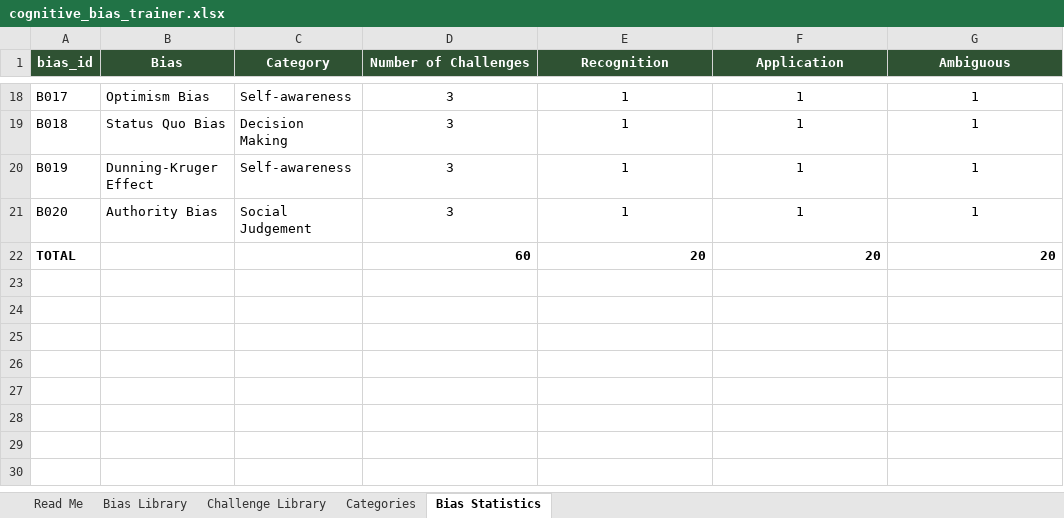
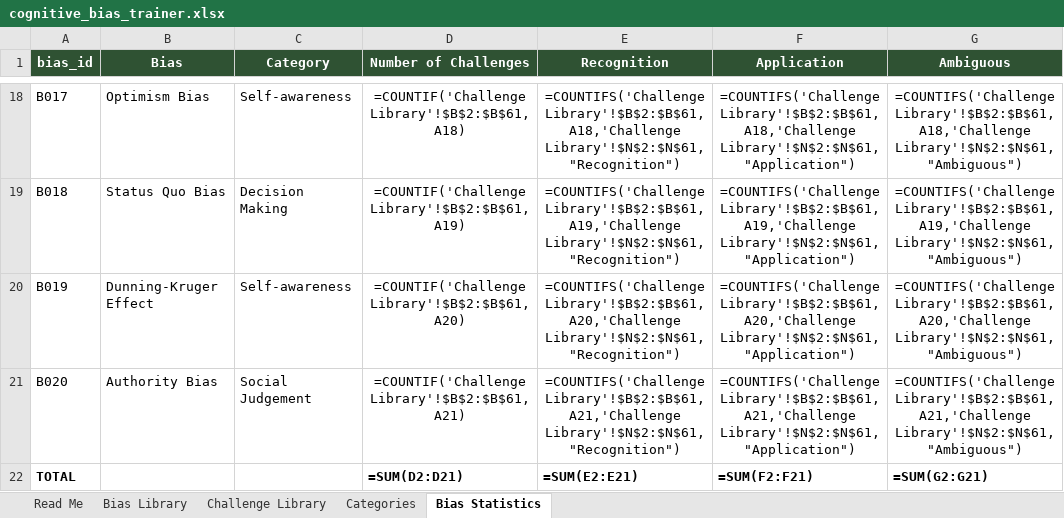
Before and after one commit to andreeanesu/Second-Thought-, an Excel workbook: second-thought/data/source/cognitive_bias_trainer.xlsx, sheet Bias Statistics, drawn as a sheet; only a part is shown, gaps mark what is left out; values as stored, in another font and other column widths than the file's, no borders; formulas without a stored value are shown as written; table styles not drawn; the diff covers the shown part only; the diff names each change by its address in the sheet, - before the commit and + after, or states it on an @@ line.

```diff
--- a/second-thought/data/source/cognitive_bias_trainer.xlsx (sheet Bias Statistics)
+++ b/second-thought/data/source/cognitive_bias_trainer.xlsx (sheet Bias Statistics)
-D18 (Number of Challenges): 3
+D18 (Number of Challenges): =COUNTIF('Challenge Library'!$B$2:$B$61,A18)
-E18 (Recognition): 1
+E18 (Recognition): =COUNTIFS('Challenge Library'!$B$2:$B$61,A18,'Challenge Library'!$N$2:$N$61,"Recognition")
-F18 (Application): 1
+F18 (Application): =COUNTIFS('Challenge Library'!$B$2:$B$61,A18,'Challenge Library'!$N$2:$N$61,"Application")
-G18 (Ambiguous): 1
+G18 (Ambiguous): =COUNTIFS('Challenge Library'!$B$2:$B$61,A18,'Challenge Library'!$N$2:$N$61,"Ambiguous")
-D19 (Number of Challenges): 3
+D19 (Number of Challenges): =COUNTIF('Challenge Library'!$B$2:$B$61,A19)
-E19 (Recognition): 1
+E19 (Recognition): =COUNTIFS('Challenge Library'!$B$2:$B$61,A19,'Challenge Library'!$N$2:$N$61,"Recognition")
-F19 (Application): 1
+F19 (Application): =COUNTIFS('Challenge Library'!$B$2:$B$61,A19,'Challenge Library'!$N$2:$N$61,"Application")
-G19 (Ambiguous): 1
+G19 (Ambiguous): =COUNTIFS('Challenge Library'!$B$2:$B$61,A19,'Challenge Library'!$N$2:$N$61,"Ambiguous")
-D20 (Number of Challenges): 3
+D20 (Number of Challenges): =COUNTIF('Challenge Library'!$B$2:$B$61,A20)
-E20 (Recognition): 1
+E20 (Recognition): =COUNTIFS('Challenge Library'!$B$2:$B$61,A20,'Challenge Library'!$N$2:$N$61,"Recognition")
-F20 (Application): 1
+F20 (Application): =COUNTIFS('Challenge Library'!$B$2:$B$61,A20,'Challenge Library'!$N$2:$N$61,"Application")
-G20 (Ambiguous): 1
+G20 (Ambiguous): =COUNTIFS('Challenge Library'!$B$2:$B$61,A20,'Challenge Library'!$N$2:$N$61,"Ambiguous")
-D21 (Number of Challenges): 3
+D21 (Number of Challenges): =COUNTIF('Challenge Library'!$B$2:$B$61,A21)
-E21 (Recognition): 1
+E21 (Recognition): =COUNTIFS('Challenge Library'!$B$2:$B$61,A21,'Challenge Library'!$N$2:$N$61,"Recognition")
-F21 (Application): 1
+F21 (Application): =COUNTIFS('Challenge Library'!$B$2:$B$61,A21,'Challenge Library'!$N$2:$N$61,"Application")
-G21 (Ambiguous): 1
+G21 (Ambiguous): =COUNTIFS('Challenge Library'!$B$2:$B$61,A21,'Challenge Library'!$N$2:$N$61,"Ambiguous")
-D22 (Number of Challenges): 60
+D22 (Number of Challenges): =SUM(D2:D21)
-E22 (Recognition): 20
+E22 (Recognition): =SUM(E2:E21)
-F22 (Application): 20
+F22 (Application): =SUM(F2:F21)
-G22 (Ambiguous): 20
+G22 (Ambiguous): =SUM(G2:G21)
```
Also changed, not shown: 64 edited cells elsewhere in this sheet, sheet Challenge Library, 4 other files.
